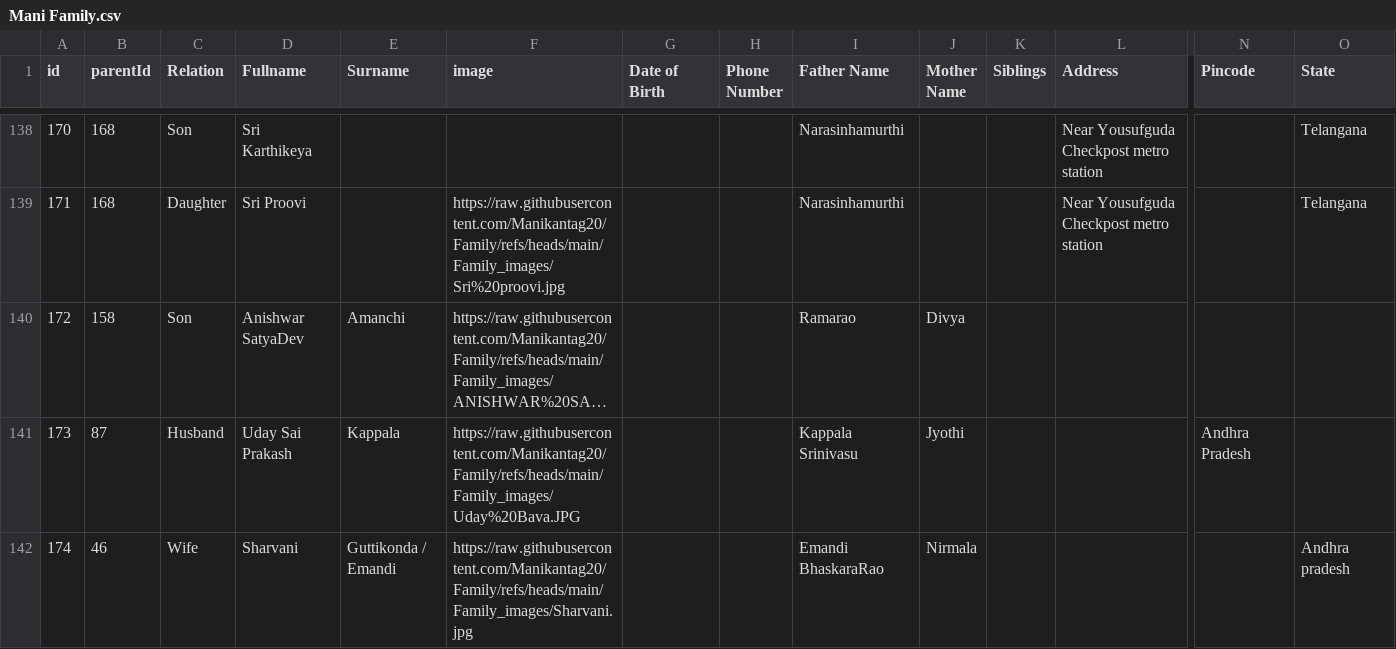
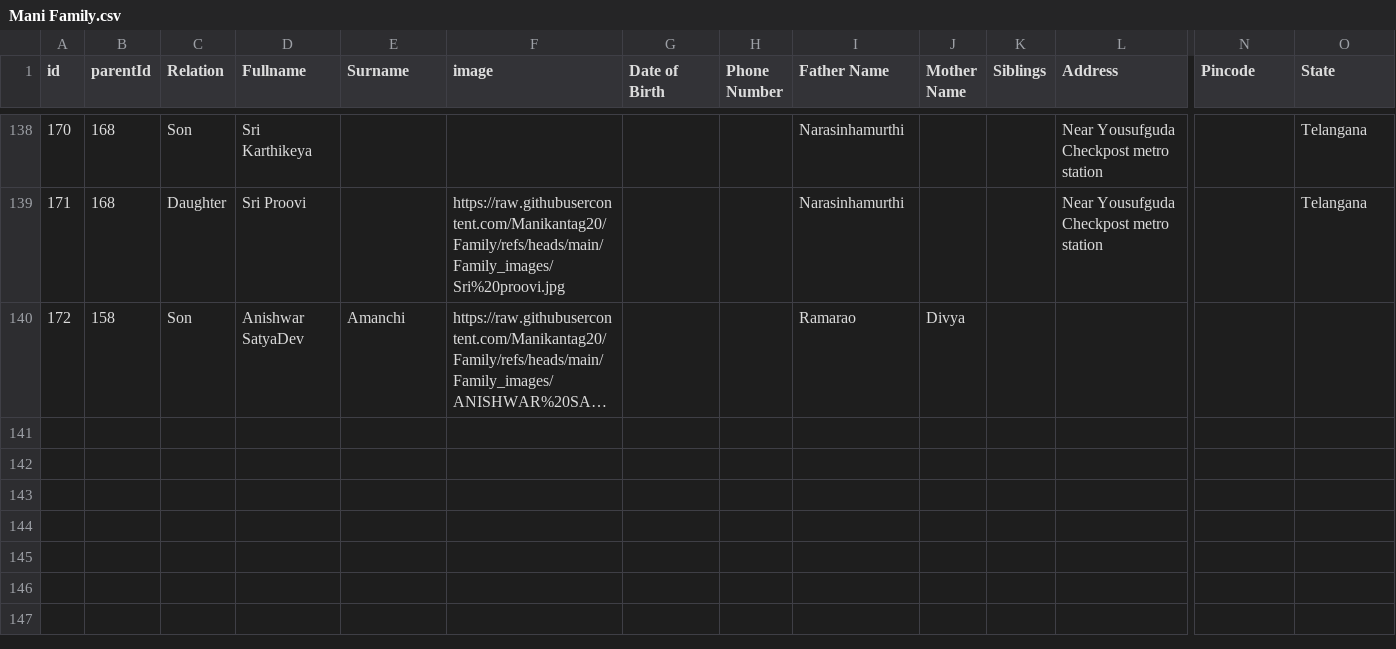
Before and after one commit to Manikantag20/Family, a CSV file: Mani Family.csv, drawn as a sheet; only a part is shown, gaps mark what is left out; long unchanged cells end in …; rows hold the shown columns only; the diff names each change by its address in the sheet, - before the commit and + after, or states it on an @@ line.

Commit message:
Mani Family.csv

```diff
--- a/Mani Family.csv
+++ b/Mani Family.csv
-row 141: 173 | 87 | Husband | Uday Sai Prakash | Kappala | https://raw.githubusercontent.com/Manikantag20/Family/refs/heads/main/Family_images/Uday%20Bava.JPG |  |  | Kappala Srinivasu | Jyothi |  |  | Andhra Pradesh
-row 142: 174 | 46 | Wife | Sharvani | Guttikonda / Emandi | https://raw.githubusercontent.com/Manikantag20/Family/refs/heads/main/Family_images/Sharvani.jpg |  |  | Emandi BhaskaraRao | Nirmala |  |  |  | Andhra pradesh
```
